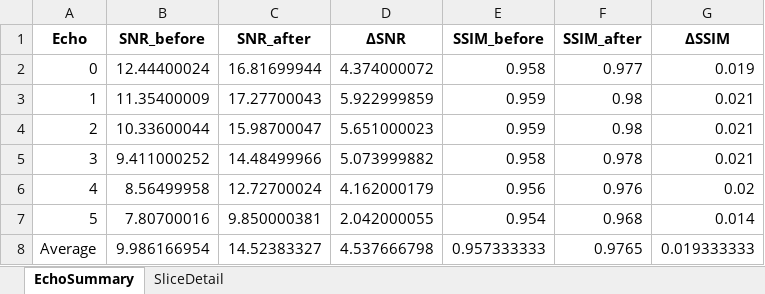
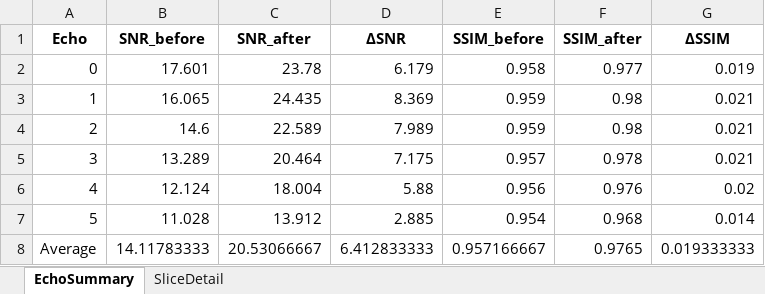
Before and after one commit to wngml02/2025Capstone, an Excel workbook: snr_ssim_report_10.xlsx, sheet EchoSummary, drawn as a sheet; values as stored, in another font and other column widths than the file's, no borders; the diff names each change by its address in the sheet, - before the commit and + after, or states it on an @@ line.

```diff
--- a/snr_ssim_report_10.xlsx (sheet EchoSummary)
+++ b/snr_ssim_report_10.xlsx (sheet EchoSummary)
-B2 (SNR_before): 12.44400024
+B2 (SNR_before): 17.601
-C2 (SNR_after): 16.81699944
+C2 (SNR_after): 23.78
-D2 (ΔSNR): 4.374000072
+D2 (ΔSNR): 6.179
-B3 (SNR_before): 11.35400009
+B3 (SNR_before): 16.065
-C3 (SNR_after): 17.27700043
+C3 (SNR_after): 24.435
-D3 (ΔSNR): 5.922999859
+D3 (ΔSNR): 8.369
-B4 (SNR_before): 10.33600044
+B4 (SNR_before): 14.6
-C4 (SNR_after): 15.98700047
+C4 (SNR_after): 22.589
-D4 (ΔSNR): 5.651000023
+D4 (ΔSNR): 7.989
-B5 (SNR_before): 9.411000252
+B5 (SNR_before): 13.289
-C5 (SNR_after): 14.48499966
+C5 (SNR_after): 20.464
-D5 (ΔSNR): 5.073999882
+D5 (ΔSNR): 7.175
-E5 (SSIM_before): 0.958
+E5 (SSIM_before): 0.957
-B6 (SNR_before): 8.56499958
+B6 (SNR_before): 12.124
-C6 (SNR_after): 12.72700024
+C6 (SNR_after): 18.004
-D6 (ΔSNR): 4.162000179
+D6 (ΔSNR): 5.88
-B7 (SNR_before): 7.80700016
+B7 (SNR_before): 11.028
-C7 (SNR_after): 9.850000381
+C7 (SNR_after): 13.912
-D7 (ΔSNR): 2.042000055
+D7 (ΔSNR): 2.885
-B8 (SNR_before): 9.986166954
+B8 (SNR_before): 14.11783333
-C8 (SNR_after): 14.52383327
+C8 (SNR_after): 20.53066667
-D8 (ΔSNR): 4.537666798
+D8 (ΔSNR): 6.412833333
-E8 (SSIM_before): 0.957333333
+E8 (SSIM_before): 0.957166667
```
Also changed, not shown: sheet SliceDetail, snr_ssim_report_20.xlsx, snr_ssim_report_30.xlsx, 20 other files.
